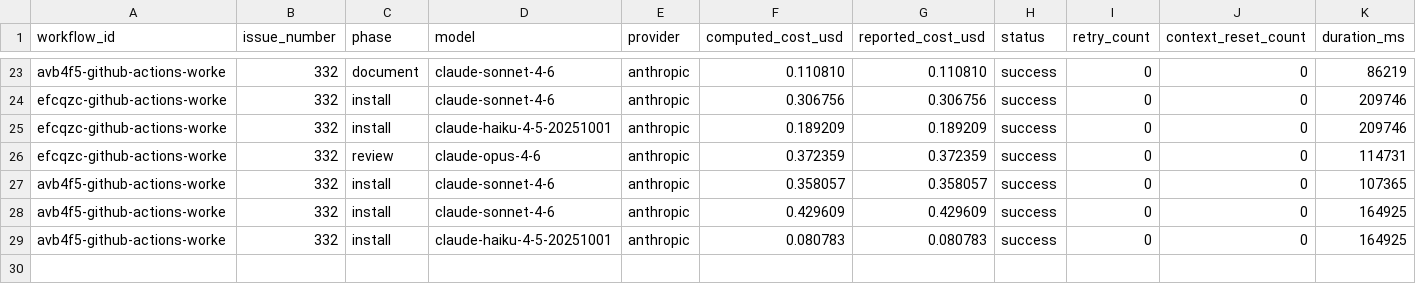
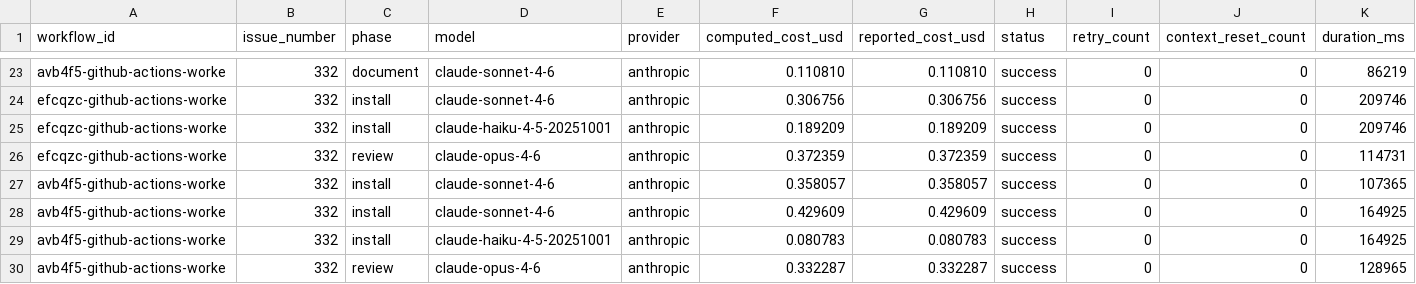
Before and after one commit to paysdoc/AI_Dev_Workflow, a CSV file: projects/AI_Dev_Workflow/332-github-actions-worker-deploy-workflow.csv, drawn as a sheet; only a part is shown, gaps mark what is left out; rows hold the shown columns only; the diff names each change by its address in the sheet, - before the commit and + after, or states it on an @@ line.

```diff
--- a/projects/AI_Dev_Workflow/332-github-actions-worker-deploy-workflow.csv
+++ b/projects/AI_Dev_Workflow/332-github-actions-worker-deploy-workflow.csv
+row 30: avb4f5-github-actions-worke | 332 | review | claude-opus-4-6 | anthropic | 0.332287 | 0.332287 | success | 0 | 0 | 128965
```
Also changed, not shown: projects/AI_Dev_Workflow/total-cost.csv.
